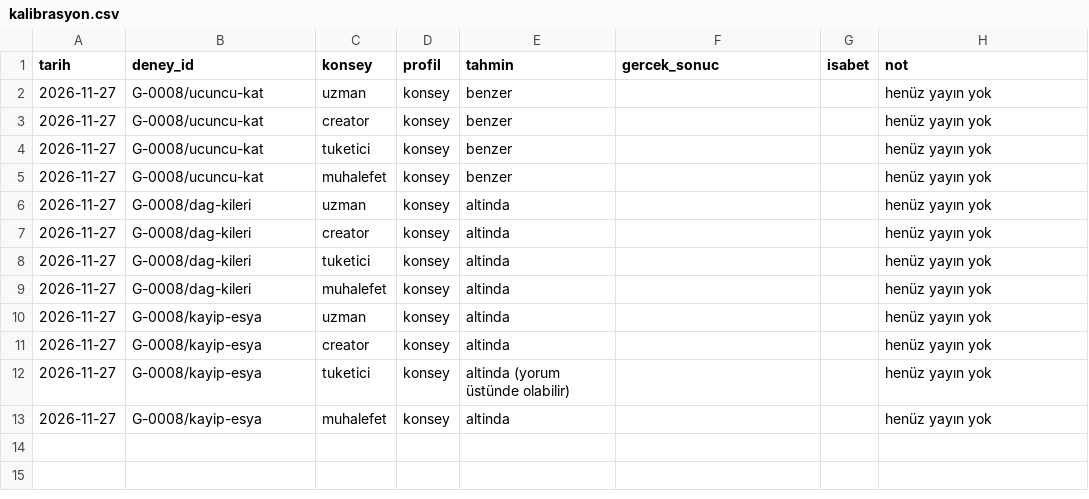
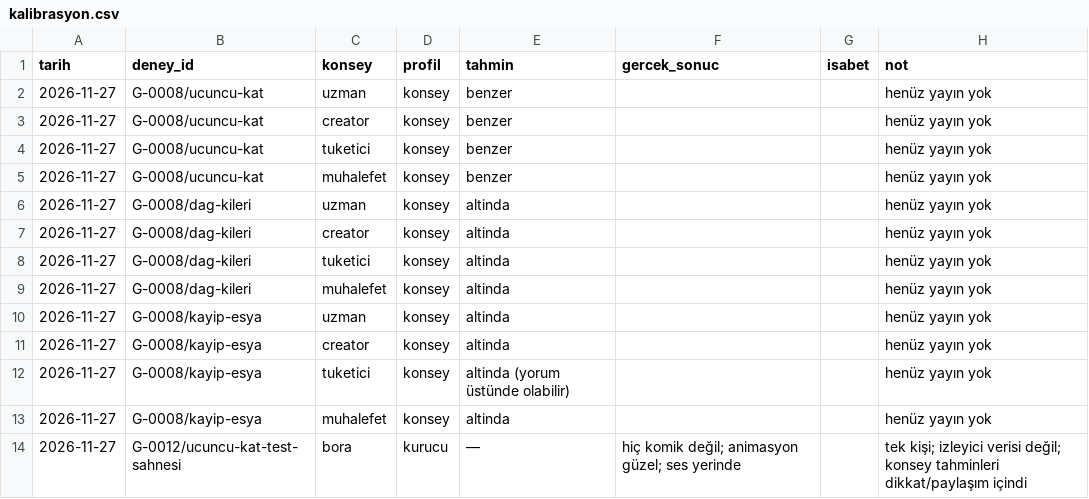
Before and after one commit to seaevill/AI-Media-Company, a CSV file: konseyler/kalibrasyon.csv, drawn as a sheet.

```diff
--- a/konseyler/kalibrasyon.csv
+++ b/konseyler/kalibrasyon.csv
@@ -13 +13,2 @@ tarih,deney_id,konsey,profil,tahmin,gercek_sonuc,isabet,not
 2026-11-27,G-0008/kayip-esya,muhalefet,konsey,altinda,,,henüz yayın yok
+2026-11-27,G-0012/ucuncu-kat-test-sahnesi,bora,kurucu,—,"hiç komik değil; animasyon güzel; ses yerinde",,tek kişi; izleyici verisi değil; konsey tahminleri dikkat/paylaşım içindi
```
Also changed, not shown: 6 other files.
